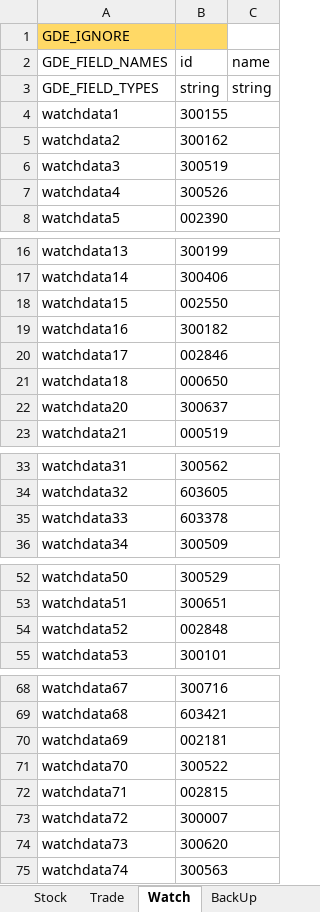
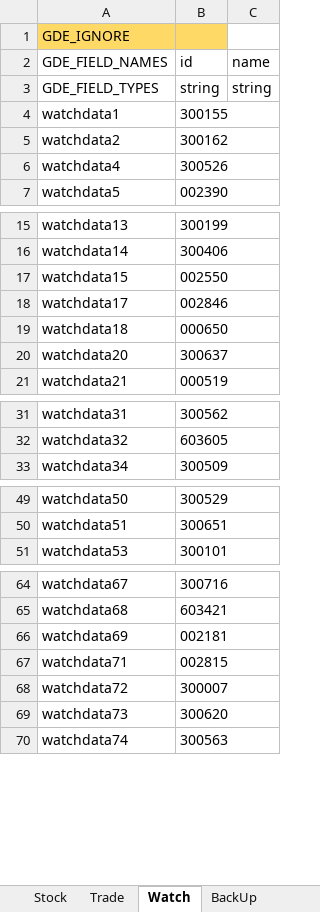
Before and after one commit to zsdarkblue/TradeStation_ContinuousTrade, an Excel workbook: stock.xlsx, sheet Watch, drawn as a sheet; only a part is shown, gaps mark what is left out; values as stored, in another font and other column widths than the file's, no borders; the diff names each change by its address in the sheet, - before the commit and + after, or states it on an @@ line.

Commit message:
fix

```diff
--- a/stock.xlsx (sheet Watch)
+++ b/stock.xlsx (sheet Watch)
-row 6: watchdata3 | 300519
-row 19: watchdata16 | 300182
-row 35: watchdata33 | 603378
-row 54: watchdata52 | 002848
-row 71: watchdata70 | 300522
```
Also changed, not shown: sheet Trade.
